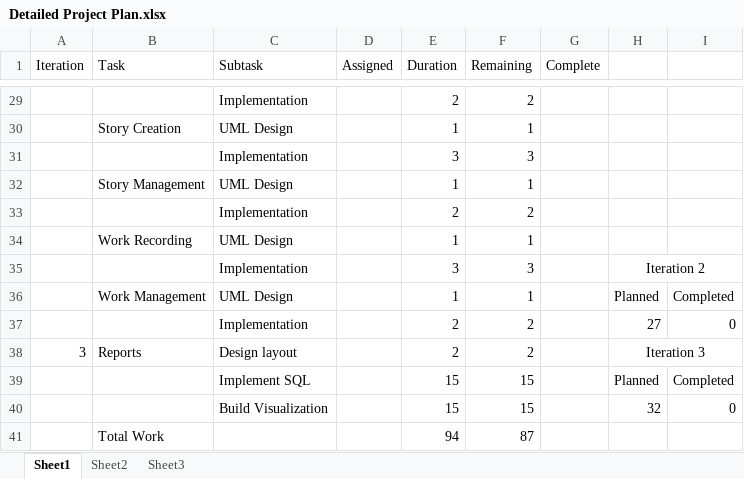
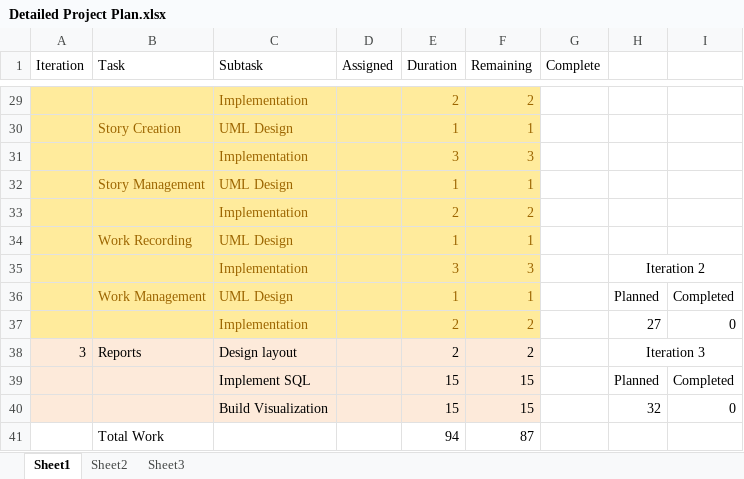
Before and after one commit to DanLain/ProjectManagement, an Excel workbook: Project Plan/Detailed Project Plan.xlsx, sheet Sheet1, drawn as a sheet; only a part is shown, gaps mark what is left out; values as stored, in another font and other column widths than the file's, no borders; the diff covers the shown part only; the diff names each change by its address in the sheet, - before the commit and + after, or states it on an @@ line.

```diff
--- a/Project Plan/Detailed Project Plan.xlsx (sheet Sheet1)
+++ b/Project Plan/Detailed Project Plan.xlsx (sheet Sheet1)
-A29:F37 fill: none
+A29:F37 fill: #FFEB9C
-C29 text colour: black
+C29 text colour: #9C6500
-E29:F37 text colour: black
+E29:F37 text colour: #9C6500
-B30:C30 text colour: black
+B30:C30 text colour: #9C6500
-C31 text colour: black
+C31 text colour: #9C6500
-B32:C32 text colour: black
+B32:C32 text colour: #9C6500
-C33 text colour: black
+C33 text colour: #9C6500
-B34:C34 text colour: black
+B34:C34 text colour: #9C6500
-C35 text colour: black
+C35 text colour: #9C6500
-B36:C36 text colour: black
+B36:C36 text colour: #9C6500
-C37 text colour: black
+C37 text colour: #9C6500
-A38:F40 fill: none
+A38:F40 fill: #FDEADA
```
Also changed, not shown: cell formats elsewhere in this sheet.
